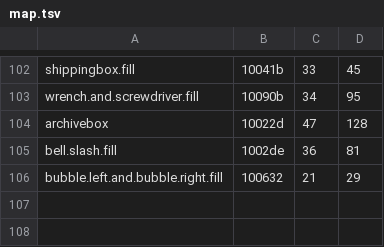
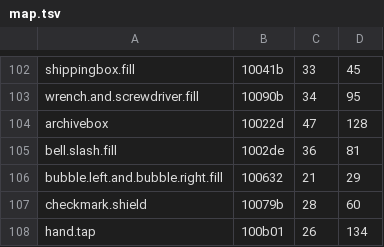
Before and after one commit to Eiluviann/gentbox, a TSV file: design/tools/map.tsv, drawn as a sheet; only a part is shown, gaps mark what is left out; the diff names each change by its address in the sheet, - before the commit and + after, or states it on an @@ line.

```diff
--- a/design/tools/map.tsv
+++ b/design/tools/map.tsv
+row 107: checkmark.shield | 10079b | 28 | 60
+row 108: hand.tap | 100b01 | 26 | 134
```
Also changed, not shown: 24 other files.
